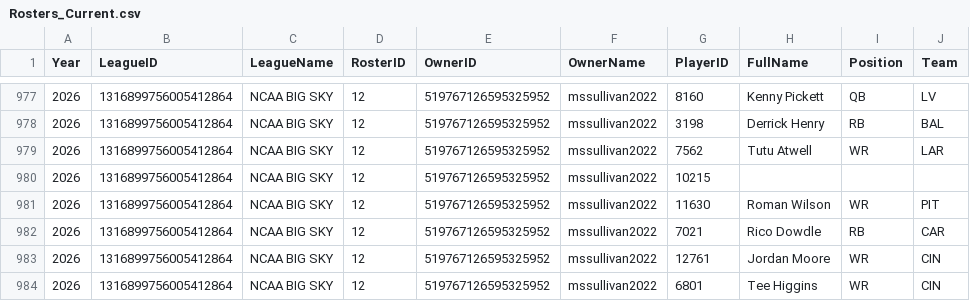
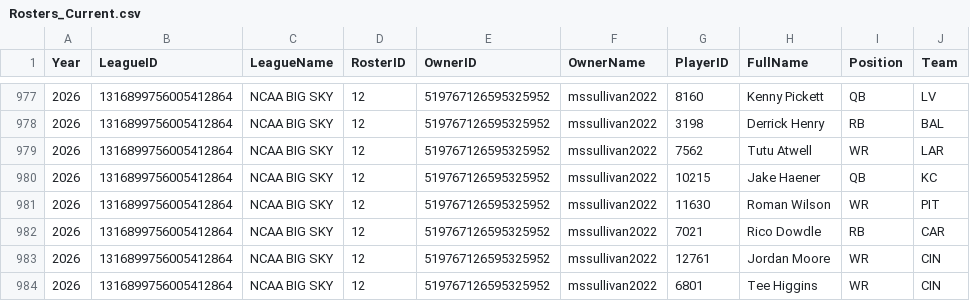
Before and after one commit to wrightc214-PBI/NCAA180-Sleeper, a CSV file: data/Rosters_Current.csv, drawn as a sheet; only a part is shown, gaps mark what is left out.

```diff
--- a/data/Rosters_Current.csv
+++ b/data/Rosters_Current.csv
@@ -979,3 +979,3 @@ Year,LeagueID,LeagueName,RosterID,OwnerID,OwnerName,PlayerID,FullName,Position,T
 2026,1316899756005412864,NCAA BIG SKY,12,519767126595325952,mssullivan2022,7562,Tutu Atwell,WR,LAR
-2026,1316899756005412864,NCAA BIG SKY,12,519767126595325952,mssullivan2022,10215,,,
+2026,1316899756005412864,NCAA BIG SKY,12,519767126595325952,mssullivan2022,10215,Jake Haener,QB,KC
 2026,1316899756005412864,NCAA BIG SKY,12,519767126595325952,mssullivan2022,11630,Roman Wilson,WR,PIT
```
Also changed, not shown: data/DraftPicks_AllYears.csv, data/Drafts_AllYears.csv, 6 other files.
